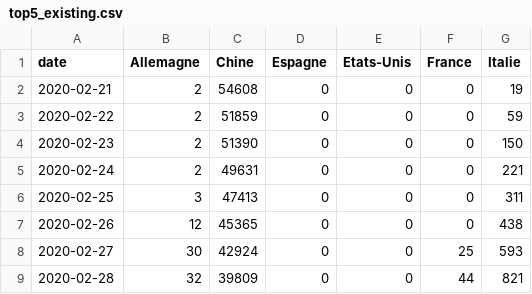
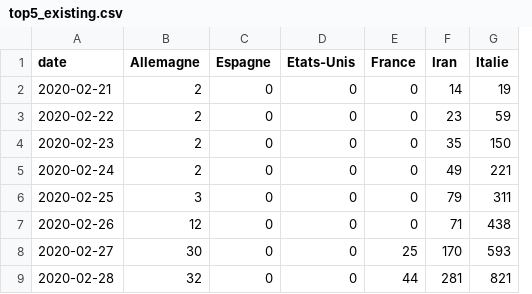
Before and after one commit to labsletemps/coronavirus-world-map-evolution, a CSV file: data/top5_existing.csv, drawn as a sheet; only a part is shown; removed rows and columns are numbered as before the commit, all else as after; the diff names each change by its address in the sheet, - before the commit and + after, or states it on an @@ line.

```diff
--- a/data/top5_existing.csv
+++ b/data/top5_existing.csv
-column C (Chine), rows 2-9: 54608 | 51859 | 51390 | 49631 | 47413 | 45365 | 42924 | 39809
+column F (Iran), rows 2-9: 14 | 23 | 35 | 49 | 79 | 71 | 170 | 281
```
Also changed, not shown: data/c3-cantons-switzerland.csv, data/c3-linegraph-ch.csv, 3 other files.
